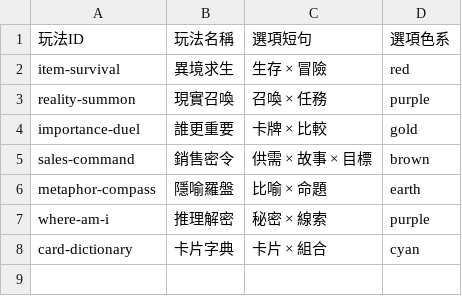
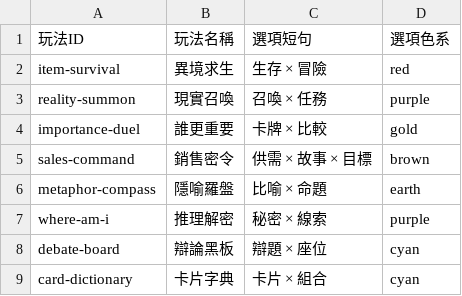
Before and after one commit to macrokernel3000/debatevision, a CSV file: data/content/玩法設定.csv, drawn as a sheet; the diff names each change by its address in the sheet, - before the commit and + after, or states it on an @@ line.

```diff
--- a/data/content/玩法設定.csv
+++ b/data/content/玩法設定.csv
+row 8: debate-board | 辯論黑板 | 辯題 × 座位 | cyan
```
Also changed, not shown: data/content/玩法文案.csv, 17 other files.
